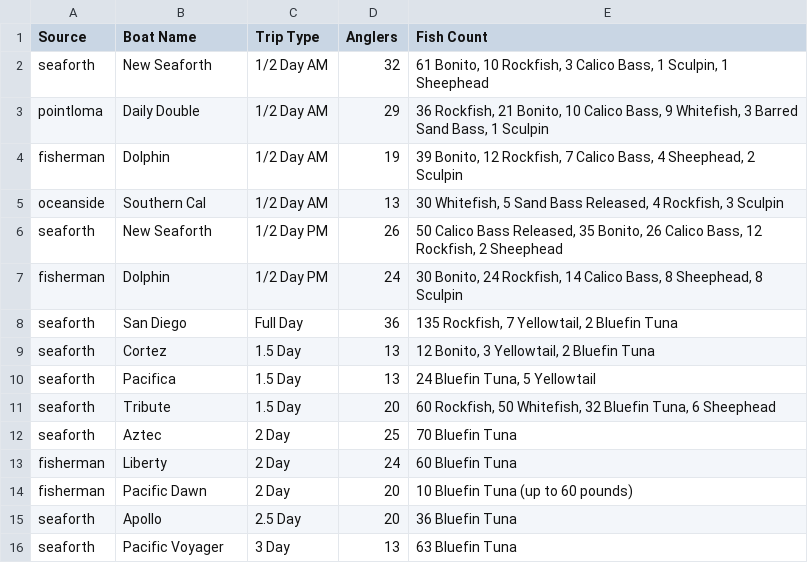
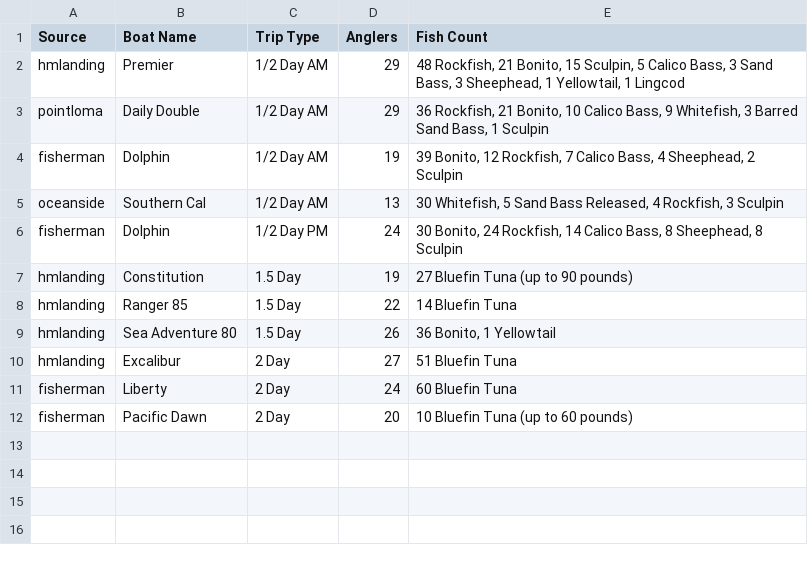
Before and after one commit to hdehaini/Fishing_Reports, a CSV file: database/sorted_fishing_reports.csv, drawn as a sheet; removed rows and columns are numbered as before the commit, all else as after; the diff names each change by its address in the sheet, - before the commit and + after, or states it on an @@ line.

```diff
--- a/database/sorted_fishing_reports.csv
+++ b/database/sorted_fishing_reports.csv
-row 2: seaforth | New Seaforth | 1/2 Day AM | 32 | 61 Bonito, 10 Rockfish, 3 Calico Bass, 1 Sculpin, 1 Sheephead
+row 2: hmlanding | Premier | 1/2 Day AM | 29 | 48 Rockfish, 21 Bonito, 15 Sculpin, 5 Calico Bass, 3 Sand Bass, 3 Sheephead, 1 Yellowtail, 1 Lingcod
-row 6: seaforth | New Seaforth | 1/2 Day PM | 26 | 50 Calico Bass Released, 35 Bonito, 26 Calico Bass, 12 Rockfish, 2 Sheephead
-row 8: seaforth | San Diego | Full Day | 36 | 135 Rockfish, 7 Yellowtail, 2 Bluefin Tuna
-row 9: seaforth | Cortez | 1.5 Day | 13 | 12 Bonito, 3 Yellowtail, 2 Bluefin Tuna
-row 10: seaforth | Pacifica | 1.5 Day | 13 | 24 Bluefin Tuna, 5 Yellowtail
-row 11: seaforth | Tribute | 1.5 Day | 20 | 60 Rockfish, 50 Whitefish, 32 Bluefin Tuna, 6 Sheephead
-row 12: seaforth | Aztec | 2 Day | 25 | 70 Bluefin Tuna
+row 7: hmlanding | Constitution | 1.5 Day | 19 | 27 Bluefin Tuna (up to 90 pounds)
+row 8: hmlanding | Ranger 85 | 1.5 Day | 22 | 14 Bluefin Tuna
+row 9: hmlanding | Sea Adventure 80 | 1.5 Day | 26 | 36 Bonito, 1 Yellowtail
+row 10: hmlanding | Excalibur | 2 Day | 27 | 51 Bluefin Tuna
-row 15: seaforth | Apollo | 2.5 Day | 20 | 36 Bluefin Tuna
-row 16: seaforth | Pacific Voyager | 3 Day | 13 | 63 Bluefin Tuna
```
Also changed, not shown: 1 other file.
